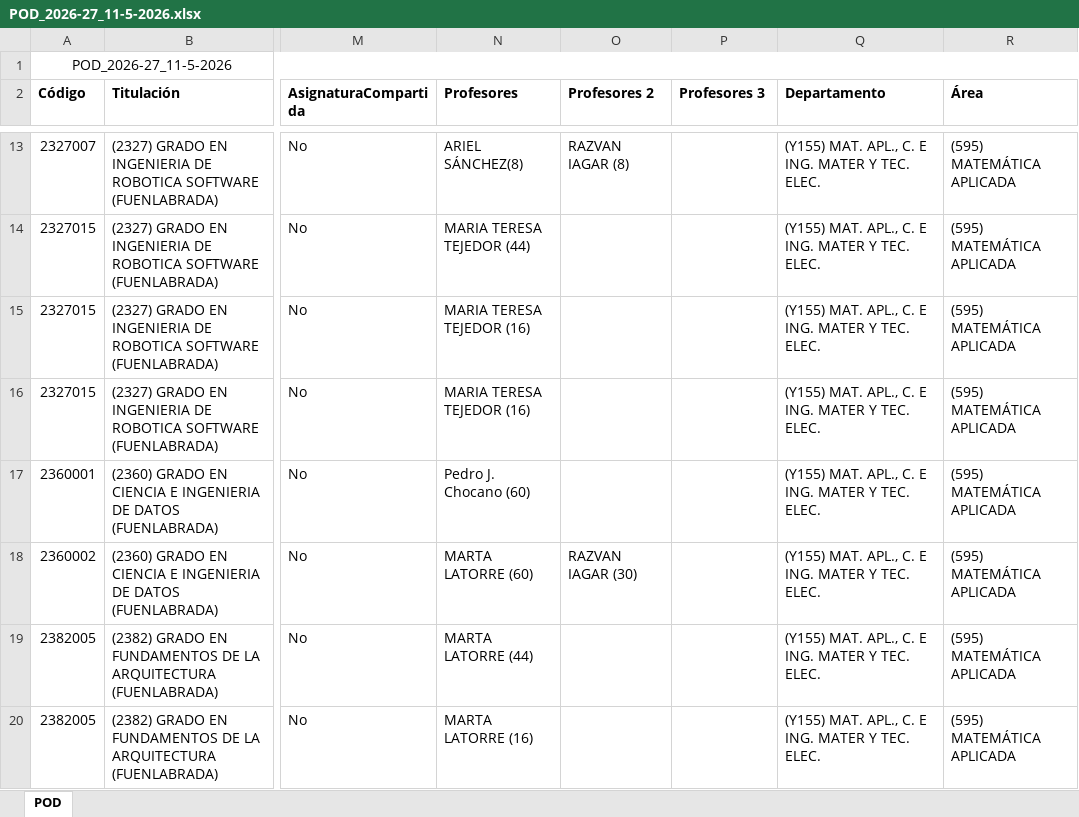
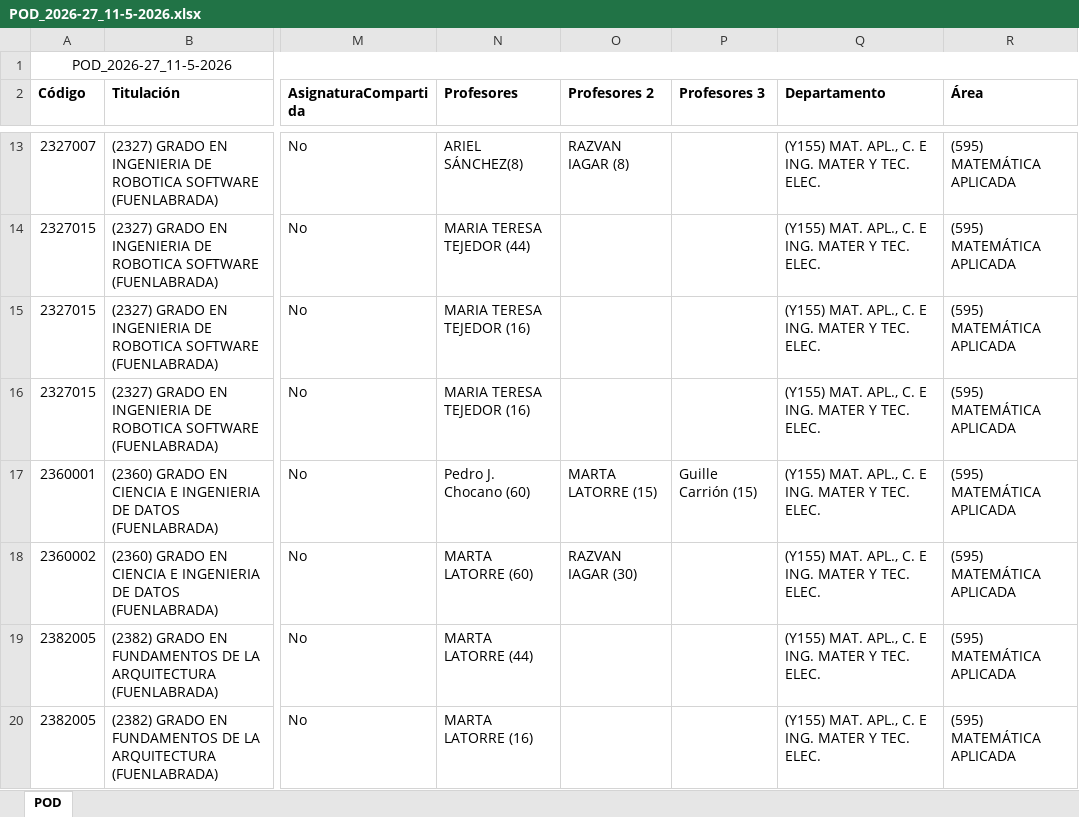
Before and after one commit to GVeradeSalas/planificador-docente-urjc, an Excel workbook: POD_2026-27_11-5-2026.xlsx, sheet POD, drawn as a sheet; only a part is shown, gaps mark what is left out; values as stored, in another font and other column widths than the file's, no borders; the diff names each change by its address in the sheet, - before the commit and + after, or states it on an @@ line.

Commit message:
Add files via upload

```diff
--- a/POD_2026-27_11-5-2026.xlsx (sheet POD)
+++ b/POD_2026-27_11-5-2026.xlsx (sheet POD)
-O17 (Profesores 2): (empty)
+O17 (Profesores 2): MARTA LATORRE (15)
-P17 (Profesores 3): (empty)
+P17 (Profesores 3): Guille Carrión (15)
```
